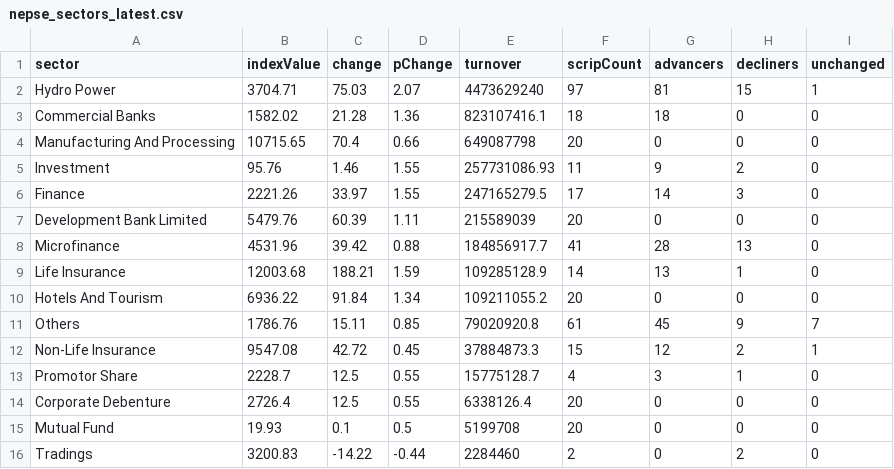
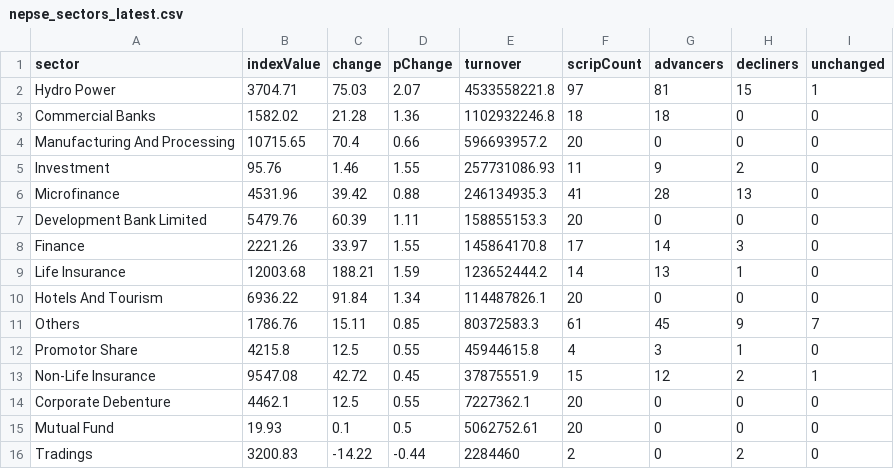
Before and after one commit to raazkhnl/nepsai, a CSV file: data/eod/nepse_sectors_latest.csv, drawn as a sheet.

```diff
--- a/data/eod/nepse_sectors_latest.csv
+++ b/data/eod/nepse_sectors_latest.csv
@@ -1,16 +1,16 @@
 sector,indexValue,change,pChange,turnover,scripCount,advancers,decliners,unchanged
-"Hydro Power",3704.71,75.03,2.07,4473629240,97,81,15,1
-"Commercial Banks",1582.02,21.28,1.36,823107416.1,18,18,0,0
-"Manufacturing And Processing",10715.65,70.4,0.66,649087798,20,0,0,0
+"Hydro Power",3704.71,75.03,2.07,4533558221.8,97,81,15,1
+"Commercial Banks",1582.02,21.28,1.36,1102932246.8,18,18,0,0
+"Manufacturing And Processing",10715.65,70.4,0.66,596693957.2,20,0,0,0
 "Investment",95.76,1.46,1.55,257731086.93,11,9,2,0
-"Finance",2221.26,33.97,1.55,247165279.5,17,14,3,0
-"Development Bank Limited",5479.76,60.39,1.11,215589039,20,0,0,0
-"Microfinance",4531.96,39.42,0.88,184856917.7,41,28,13,0
-"Life Insurance",12003.68,188.21,1.59,109285128.9,14,13,1,0
-"Hotels And Tourism",6936.22,91.84,1.34,109211055.2,20,0,0,0
-"Others",1786.76,15.11,0.85,79020920.8,61,45,9,7
-"Non-Life Insurance",9547.08,42.72,0.45,37884873.3,15,12,2,1
-"Promotor Share",2228.7,12.5,0.55,15775128.7,4,3,1,0
-"Corporate Debenture",2726.4,12.5,0.55,6338126.4,20,0,0,0
-"Mutual Fund",19.93,0.1,0.5,5199708,20,0,0,0
+"Microfinance",4531.96,39.42,0.88,246134935.3,41,28,13,0
+"Development Bank Limited",5479.76,60.39,1.11,158855153.3,20,0,0,0
+"Finance",2221.26,33.97,1.55,145864170.8,17,14,3,0
+"Life Insurance",12003.68,188.21,1.59,123652444.2,14,13,1,0
+"Hotels And Tourism",6936.22,91.84,1.34,114487826.1,20,0,0,0
+"Others",1786.76,15.11,0.85,80372583.3,61,45,9,7
+"Promotor Share",4215.8,12.5,0.55,45944615.8,4,3,1,0
+"Non-Life Insurance",9547.08,42.72,0.45,37875551.9,15,12,2,1
+"Corporate Debenture",4462.1,12.5,0.55,7227362.1,20,0,0,0
+"Mutual Fund",19.93,0.1,0.5,5062752.61,20,0,0,0
 "Tradings",3200.83,-14.22,-0.44,2284460,2,0,2,0
```
Also changed, not shown: data/eod/nepse_canonical_2026-10-28.csv, data/eod/nepse_canonical_latest.csv, 9 other files.
